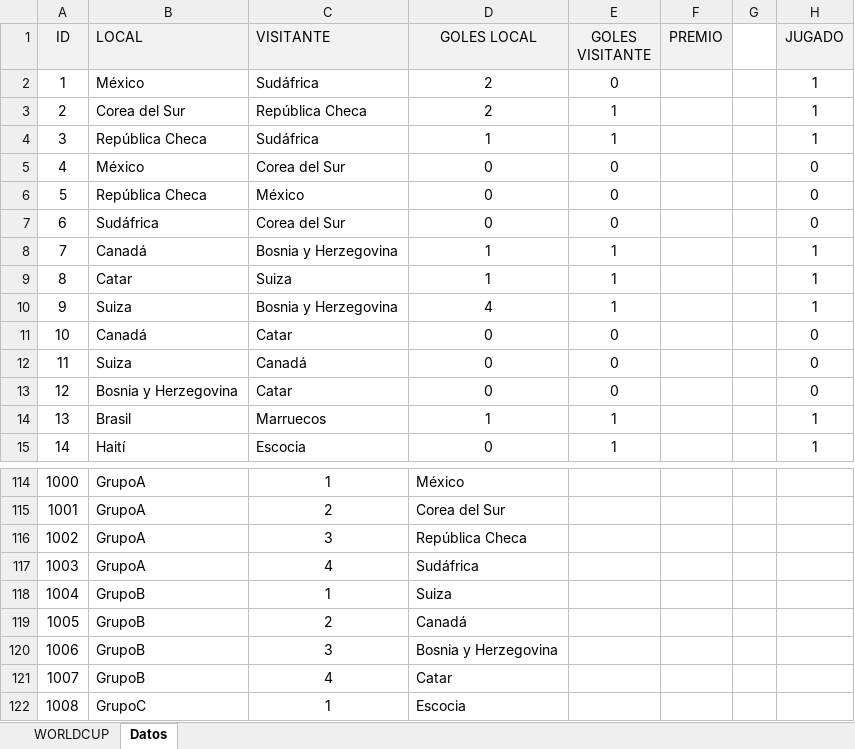
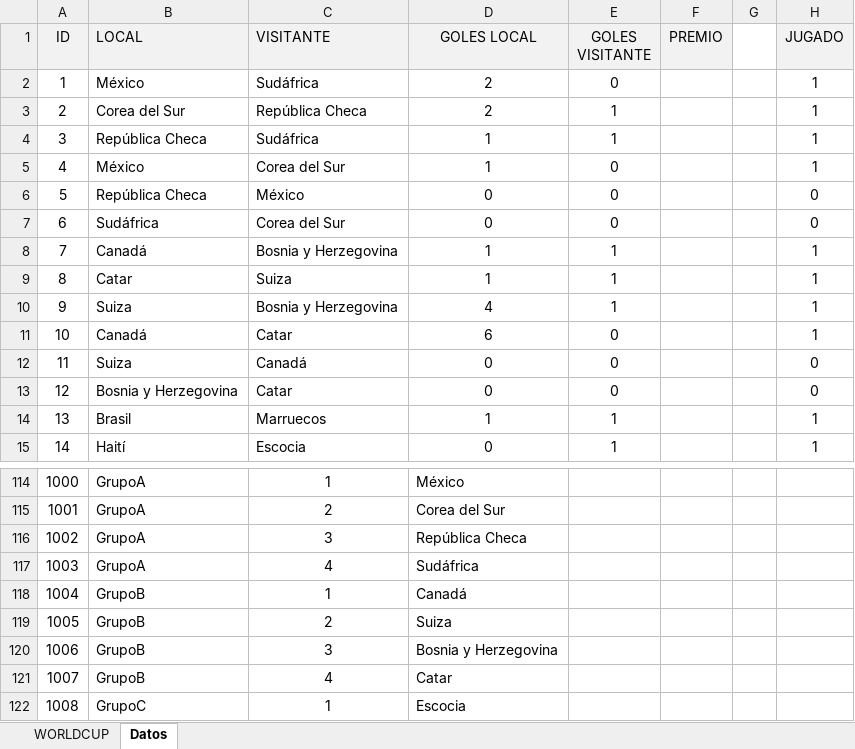
Before and after one commit to agay7/porra_mundial, an Excel workbook: data/maestro.xlsx, sheet Datos, drawn as a sheet; only a part is shown, gaps mark what is left out; values as stored, in another font and other column widths than the file's, no borders; the diff names each change by its address in the sheet, - before the commit and + after, or states it on an @@ line.

```diff
--- a/data/maestro.xlsx (sheet Datos)
+++ b/data/maestro.xlsx (sheet Datos)
-D5 (GOLES LOCAL): 0
+D5 (GOLES LOCAL): 1
-H5 (JUGADO): 0
+H5 (JUGADO): 1
-D11 (GOLES LOCAL): 0
+D11 (GOLES LOCAL): 6
-H11 (JUGADO): 0
+H11 (JUGADO): 1
-D118 (GOLES LOCAL): Suiza
+D118 (GOLES LOCAL): Canadá
-D119 (GOLES LOCAL): Canadá
+D119 (GOLES LOCAL): Suiza
```
Also changed, not shown: sheet WORLDCUP, hidden cells, clasificacion.xlsx, 2 other files.
